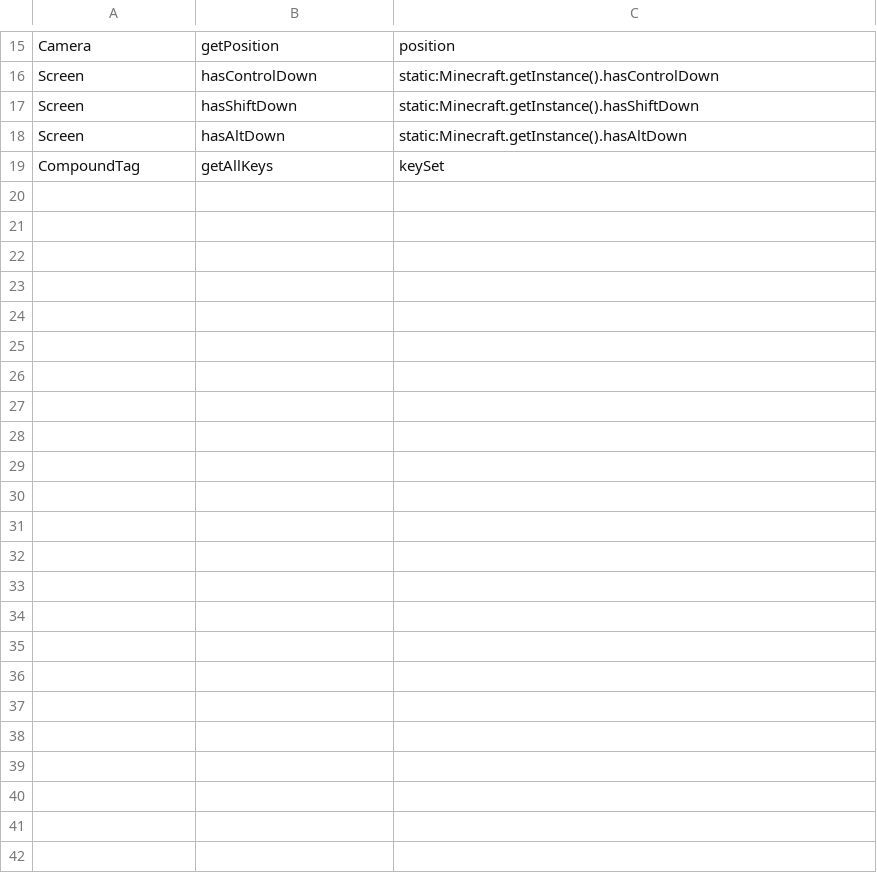
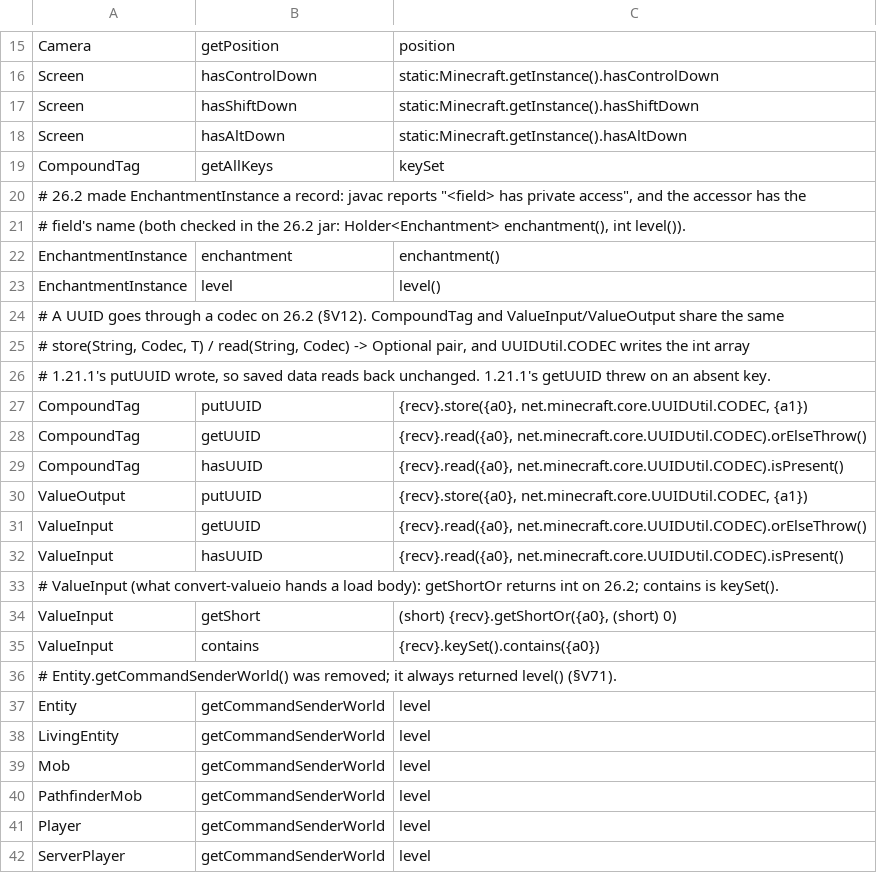
Before and after one commit to jivinstev/mc-mod-version-upgrade, a TSV file: tools/recipes/era-26.2-members.tsv, drawn as a sheet; only a part is shown, gaps mark what is left out.

```diff
--- a/tools/recipes/era-26.2-members.tsv
+++ b/tools/recipes/era-26.2-members.tsv
@@ -19 +19,24 @@ Screen	hasAltDown	static:Minecraft.getInstance().hasAltDown
 CompoundTag	getAllKeys	keySet
+# 26.2 made EnchantmentInstance a record: javac reports "<field> has private access", and the accessor has the
+# field's name (both checked in the 26.2 jar: Holder<Enchantment> enchantment(), int level()).
+EnchantmentInstance	enchantment	enchantment()
+EnchantmentInstance	level	level()
+# A UUID goes through a codec on 26.2 (§V12). CompoundTag and ValueInput/ValueOutput share the same
+# store(String, Codec, T) / read(String, Codec) -> Optional pair, and UUIDUtil.CODEC writes the int array
+# 1.21.1's putUUID wrote, so saved data reads back unchanged. 1.21.1's getUUID threw on an absent key.
+CompoundTag	putUUID	{recv}.store({a0}, net.minecraft.core.UUIDUtil.CODEC, {a1})
+CompoundTag	getUUID	{recv}.read({a0}, net.minecraft.core.UUIDUtil.CODEC).orElseThrow()
+CompoundTag	hasUUID	{recv}.read({a0}, net.minecraft.core.UUIDUtil.CODEC).isPresent()
+ValueOutput	putUUID	{recv}.store({a0}, net.minecraft.core.UUIDUtil.CODEC, {a1})
+ValueInput	getUUID	{recv}.read({a0}, net.minecraft.core.UUIDUtil.CODEC).orElseThrow()
+ValueInput	hasUUID	{recv}.read({a0}, net.minecraft.core.UUIDUtil.CODEC).isPresent()
+# ValueInput (what convert-valueio hands a load body): getShortOr returns int on 26.2; contains is keySet().
+ValueInput	getShort	(short) {recv}.getShortOr({a0}, (short) 0)
+ValueInput	contains	{recv}.keySet().contains({a0})
+# Entity.getCommandSenderWorld() was removed; it always returned level() (§V71).
+Entity	getCommandSenderWorld	level
+LivingEntity	getCommandSenderWorld	level
+Mob	getCommandSenderWorld	level
+PathfinderMob	getCommandSenderWorld	level
+Player	getCommandSenderWorld	level
+ServerPlayer	getCommandSenderWorld	level
```
Also changed, not shown: templates/multi-version/versions/26.2.renames.hand.tsv, 7 other files.
